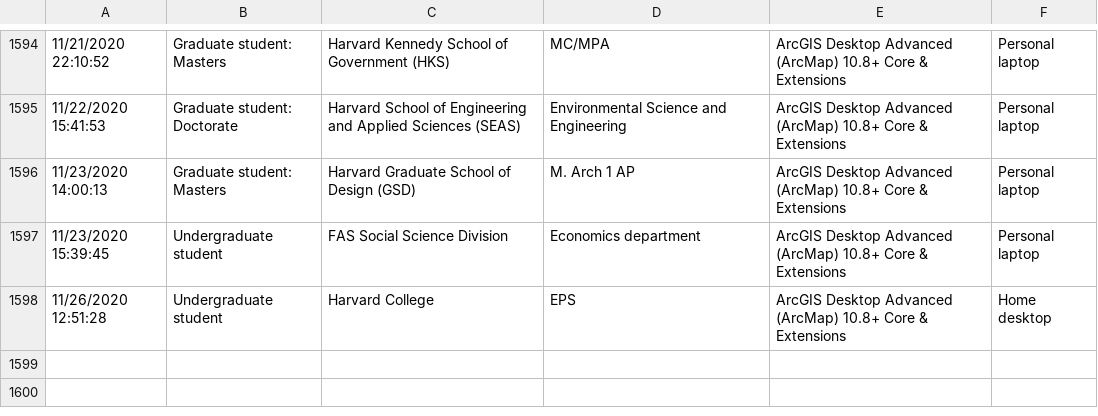
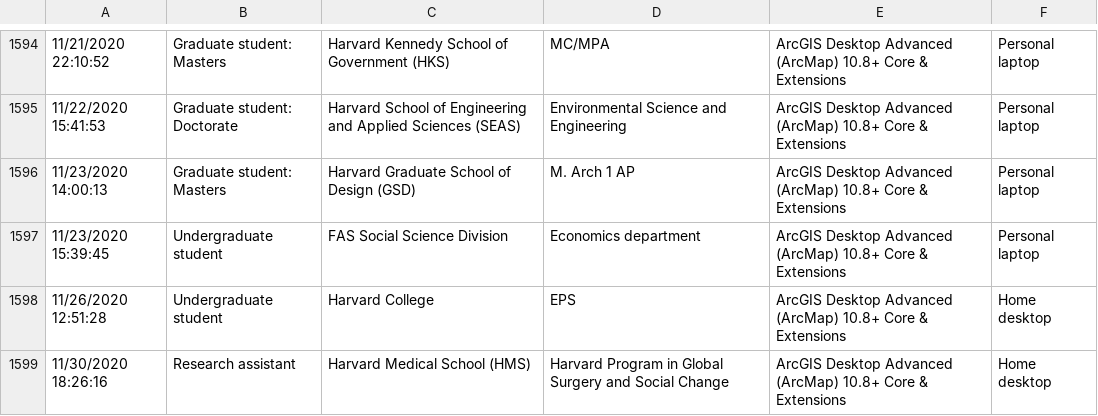
Before and after one commit to IQSS/iqss-metrics-dashboard, a TSV file: assets/data/cgaLicenseRequest.tsv, drawn as a sheet; only a part is shown, gaps mark what is left out; the diff names each change by its address in the sheet, - before the commit and + after, or states it on an @@ line.

Commit message:
Automated push of new data by iqss-metrics-backend on Tue Dec  1 00:07:15 UTC 2020

```diff
--- a/assets/data/cgaLicenseRequest.tsv
+++ b/assets/data/cgaLicenseRequest.tsv
+row 1599: 11/30/2020 18:26:16 | Research assistant | Harvard Medical School (HMS) | Harvard Program in Global Surgery and Social Change | ArcGIS Desktop Advanced (ArcMap) 10.8+ Core & Extensions | Home desktop
```
Also changed, not shown: assets/data/cgaEventRegistration.tsv, assets/data/cga_contact_last_12_months_by_school.tsv, 16 other files.
